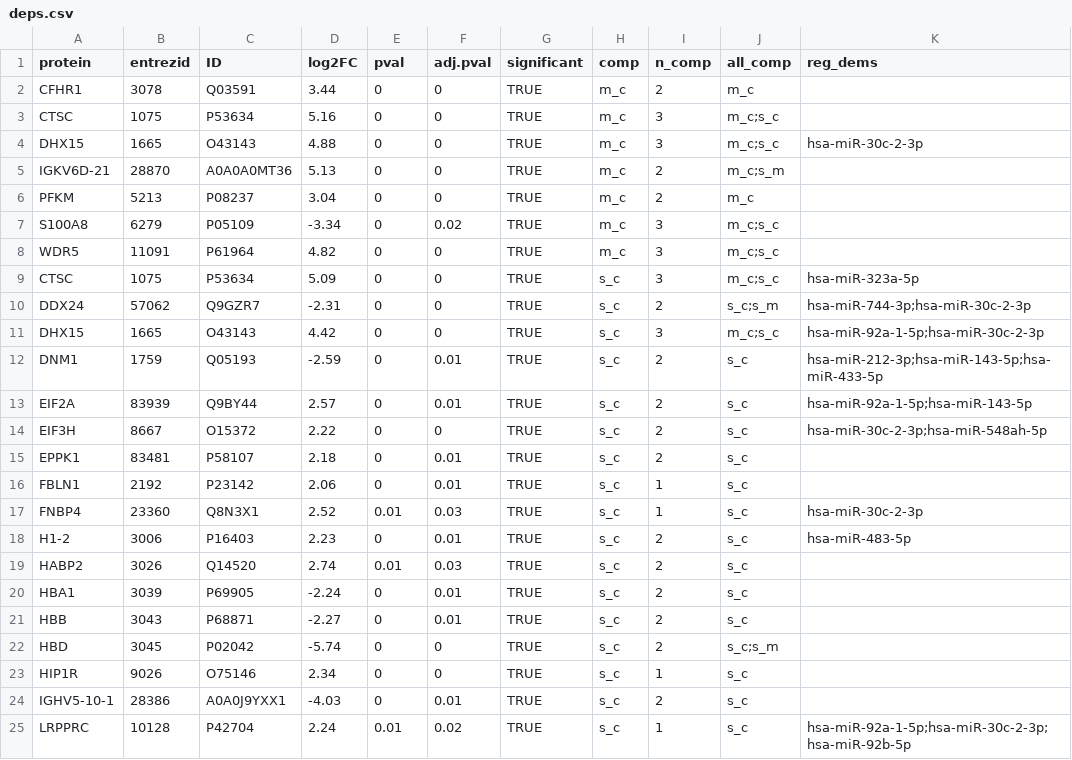
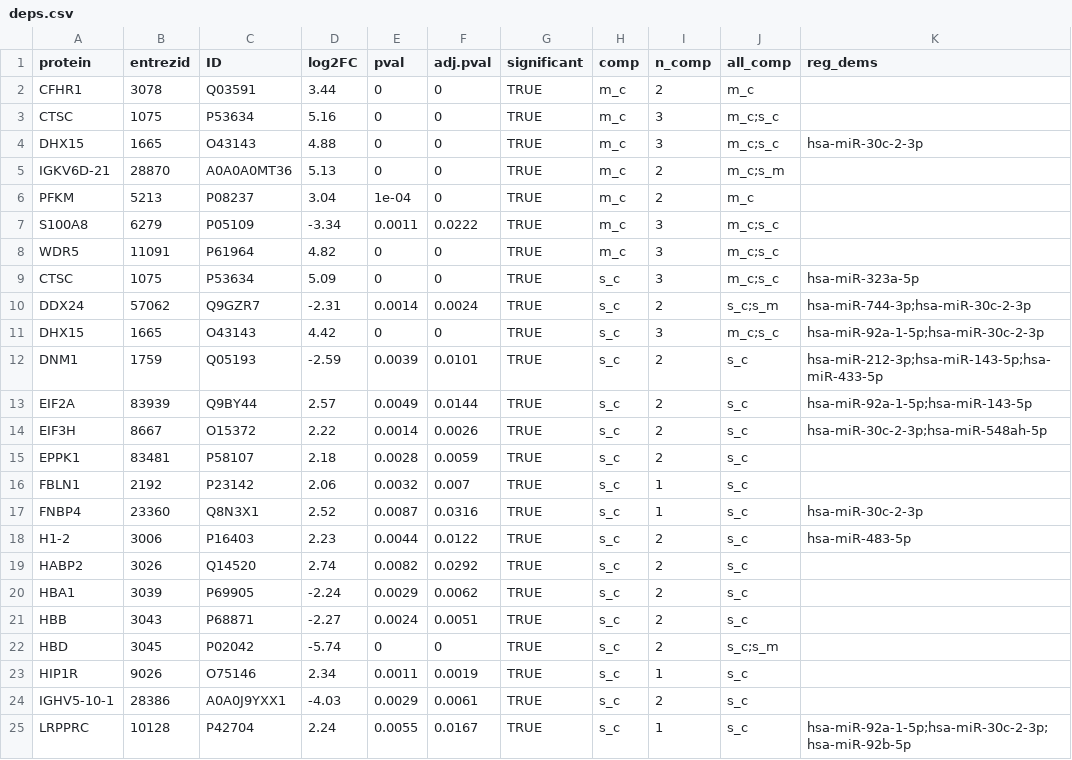
Before and after one commit to Andrea290799/PhD-Thesis-Data-Repository, a CSV file: chapter_2/deps.csv, drawn as a sheet; only a part is shown; the diff covers the shown part only.

```diff
--- a/chapter_2/deps.csv
+++ b/chapter_2/deps.csv
@@ -5,21 +5,21 @@ DHX15,1665,O43143,4.88,0,0,TRUE,m_c,3,m_c;s_c,hsa-miR-30c-2-3p
 IGKV6D-21,28870,A0A0A0MT36,5.13,0,0,TRUE,m_c,2,m_c;s_m,
-PFKM,5213,P08237,3.04,0,0,TRUE,m_c,2,m_c,
-S100A8,6279,P05109,-3.34,0,0.02,TRUE,m_c,3,m_c;s_c,
+PFKM,5213,P08237,3.04,1e-04,0,TRUE,m_c,2,m_c,
+S100A8,6279,P05109,-3.34,0.0011,0.0222,TRUE,m_c,3,m_c;s_c,
 WDR5,11091,P61964,4.82,0,0,TRUE,m_c,3,m_c;s_c,
 CTSC,1075,P53634,5.09,0,0,TRUE,s_c,3,m_c;s_c,hsa-miR-323a-5p
-DDX24,57062,Q9GZR7,-2.31,0,0,TRUE,s_c,2,s_c;s_m,hsa-miR-744-3p;hsa-miR-30c-2-3p
+DDX24,57062,Q9GZR7,-2.31,0.0014,0.0024,TRUE,s_c,2,s_c;s_m,hsa-miR-744-3p;hsa-miR-30c-2-3p
 DHX15,1665,O43143,4.42,0,0,TRUE,s_c,3,m_c;s_c,hsa-miR-92a-1-5p;hsa-miR-30c-2-3p
-DNM1,1759,Q05193,-2.59,0,0.01,TRUE,s_c,2,s_c,hsa-miR-212-3p;hsa-miR-143-5p;hsa-miR-433-5p
-EIF2A,83939,Q9BY44,2.57,0,0.01,TRUE,s_c,2,s_c,hsa-miR-92a-1-5p;hsa-miR-143-5p
-EIF3H,8667,O15372,2.22,0,0,TRUE,s_c,2,s_c,hsa-miR-30c-2-3p;hsa-miR-548ah-5p
-EPPK1,83481,P58107,2.18,0,0.01,TRUE,s_c,2,s_c,
-FBLN1,2192,P23142,2.06,0,0.01,TRUE,s_c,1,s_c,
-FNBP4,23360,Q8N3X1,2.52,0.01,0.03,TRUE,s_c,1,s_c,hsa-miR-30c-2-3p
-H1-2,3006,P16403,2.23,0,0.01,TRUE,s_c,2,s_c,hsa-miR-483-5p
-HABP2,3026,Q14520,2.74,0.01,0.03,TRUE,s_c,2,s_c,
-HBA1,3039,P69905,-2.24,0,0.01,TRUE,s_c,2,s_c,
-HBB,3043,P68871,-2.27,0,0.01,TRUE,s_c,2,s_c,
+DNM1,1759,Q05193,-2.59,0.0039,0.0101,TRUE,s_c,2,s_c,hsa-miR-212-3p;hsa-miR-143-5p;hsa-miR-433-5p
+EIF2A,83939,Q9BY44,2.57,0.0049,0.0144,TRUE,s_c,2,s_c,hsa-miR-92a-1-5p;hsa-miR-143-5p
+EIF3H,8667,O15372,2.22,0.0014,0.0026,TRUE,s_c,2,s_c,hsa-miR-30c-2-3p;hsa-miR-548ah-5p
+EPPK1,83481,P58107,2.18,0.0028,0.0059,TRUE,s_c,2,s_c,
+FBLN1,2192,P23142,2.06,0.0032,0.007,TRUE,s_c,1,s_c,
+FNBP4,23360,Q8N3X1,2.52,0.0087,0.0316,TRUE,s_c,1,s_c,hsa-miR-30c-2-3p
+H1-2,3006,P16403,2.23,0.0044,0.0122,TRUE,s_c,2,s_c,hsa-miR-483-5p
+HABP2,3026,Q14520,2.74,0.0082,0.0292,TRUE,s_c,2,s_c,
+HBA1,3039,P69905,-2.24,0.0029,0.0062,TRUE,s_c,2,s_c,
+HBB,3043,P68871,-2.27,0.0024,0.0051,TRUE,s_c,2,s_c,
 HBD,3045,P02042,-5.74,0,0,TRUE,s_c,2,s_c;s_m,
-HIP1R,9026,O75146,2.34,0,0,TRUE,s_c,1,s_c,
-IGHV5-10-1,28386,A0A0J9YXX1,-4.03,0,0.01,TRUE,s_c,2,s_c,
-LRPPRC,10128,P42704,2.24,0.01,0.02,TRUE,s_c,1,s_c,hsa-miR-92a-1-5p;hsa-miR-30c-2-3p;hsa-miR-92b-5p
+HIP1R,9026,O75146,2.34,0.0011,0.0019,TRUE,s_c,1,s_c,
+IGHV5-10-1,28386,A0A0J9YXX1,-4.03,0.0029,0.0061,TRUE,s_c,2,s_c,
+LRPPRC,10128,P42704,2.24,0.0055,0.0167,TRUE,s_c,1,s_c,hsa-miR-92a-1-5p;hsa-miR-30c-2-3p;hsa-miR-92b-5p
```
Also changed, not shown: 27 edited cells elsewhere in this file, chapter_2/correlations.csv, chapter_2/degs.csv.
